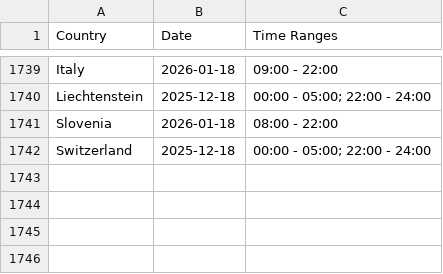
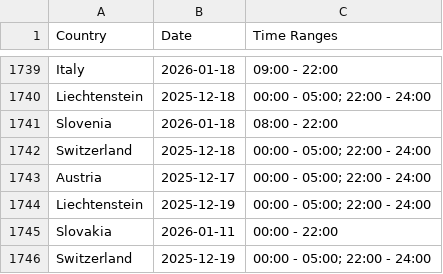
Before and after one commit to Ron-911/trafficban-parser, a CSV file: data/bans.csv, drawn as a sheet; only a part is shown, gaps mark what is left out.

```diff
--- a/data/bans.csv
+++ b/data/bans.csv
@@ -1742 +1742,5 @@ Slovenia,2026-01-18,08:00 - 22:00
 Switzerland,2025-12-18,00:00 - 05:00; 22:00 - 24:00
+Austria,2025-12-17,00:00 - 05:00; 22:00 - 24:00
+Liechtenstein,2025-12-19,00:00 - 05:00; 22:00 - 24:00
+Slovakia,2026-01-11,00:00 - 22:00
+Switzerland,2025-12-19,00:00 - 05:00; 22:00 - 24:00
```
